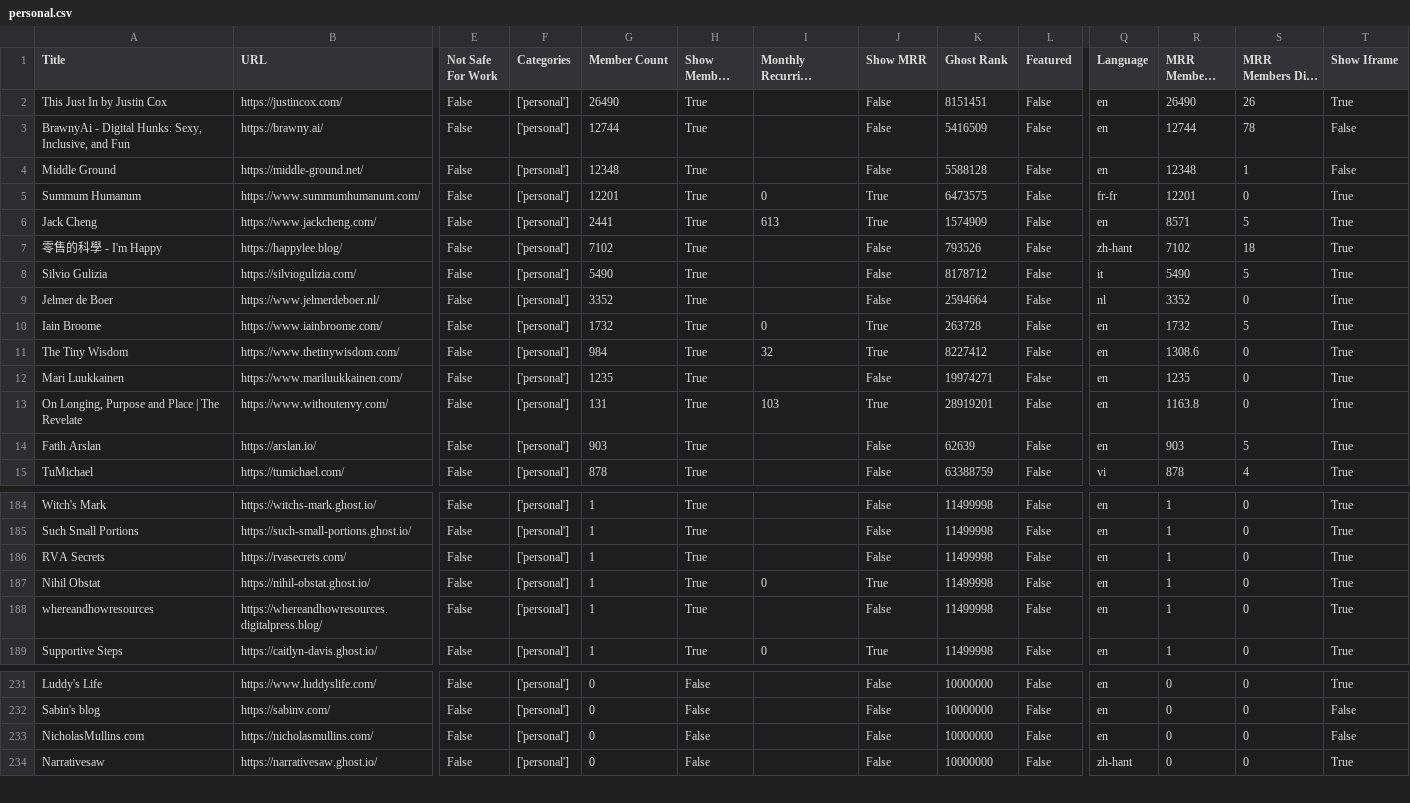
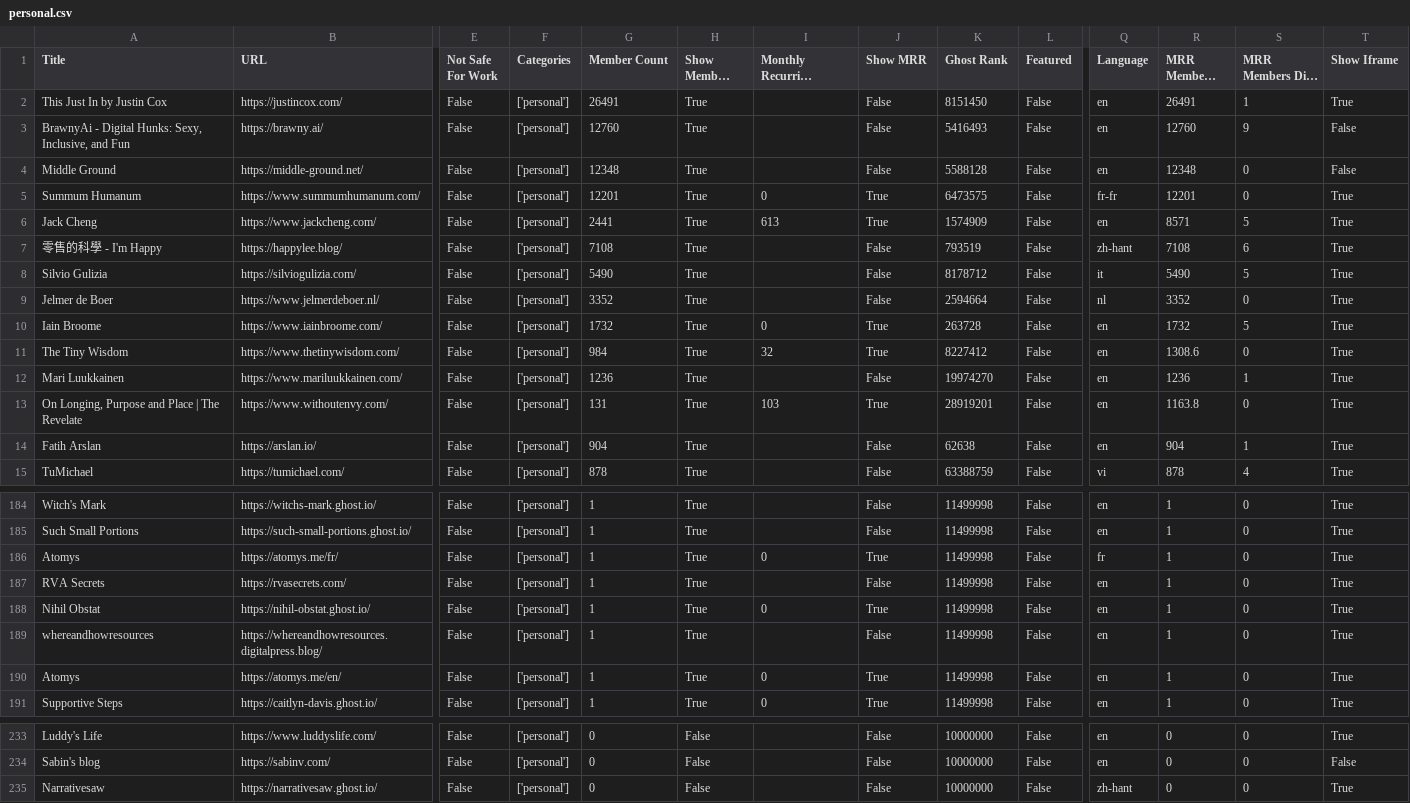
Before and after one commit to TheBoatyMcBoatFace/explore-ghosts, a CSV file: output/personal.csv, drawn as a sheet; only a part is shown, gaps mark what is left out; long unchanged cells end in …; removed rows and columns are numbered as before the commit, all else as after; rows hold the shown columns only; the diff covers the shown part only; the diff names each change by its address in the sheet, - before the commit and + after, or states it on an @@ line.

```diff
--- a/output/personal.csv
+++ b/output/personal.csv
-G2 (Member Count): 26490
+G2 (Member Count): 26491
-K2 (Ghost Rank): 8151451
+K2 (Ghost Rank): 8151450
-R2 (MRR Members Rank): 26490
+R2 (MRR Members Rank): 26491
-S2 (MRR Members Diff Rank): 26
+S2 (MRR Members Diff Rank): 1
-G3 (Member Count): 12744
+G3 (Member Count): 12760
-K3 (Ghost Rank): 5416509
+K3 (Ghost Rank): 5416493
-R3 (MRR Members Rank): 12744
+R3 (MRR Members Rank): 12760
-S3 (MRR Members Diff Rank): 78
+S3 (MRR Members Diff Rank): 9
-S4 (MRR Members Diff Rank): 1
+S4 (MRR Members Diff Rank): 0
-G7 (Member Count): 7102
+G7 (Member Count): 7108
-K7 (Ghost Rank): 793526
+K7 (Ghost Rank): 793519
-R7 (MRR Members Rank): 7102
+R7 (MRR Members Rank): 7108
-S7 (MRR Members Diff Rank): 18
+S7 (MRR Members Diff Rank): 6
-G12 (Member Count): 1235
+G12 (Member Count): 1236
-K12 (Ghost Rank): 19974271
+K12 (Ghost Rank): 19974270
-R12 (MRR Members Rank): 1235
+R12 (MRR Members Rank): 1236
-S12 (MRR Members Diff Rank): 0
+S12 (MRR Members Diff Rank): 1
-G14 (Member Count): 903
+G14 (Member Count): 904
-K14 (Ghost Rank): 62639
+K14 (Ghost Rank): 62638
-R14 (MRR Members Rank): 903
+R14 (MRR Members Rank): 904
-S14 (MRR Members Diff Rank): 5
+S14 (MRR Members Diff Rank): 1
+row 186: Atomys | https://atomys.me/fr/ | False | ['personal'] | 1 | True | 0 | True | 11499998 | False | fr | 1 | 0 | True
+row 190: Atomys | https://atomys.me/en/ | False | ['personal'] | 1 | True | 0 | True | 11499998 | False | en | 1 | 0 | True
-row 233: NicholasMullins.com | https://nicholasmullins.com/ | False | ['personal'] | 0 | False |  | False | 10000000 | False | en | 0 | 0 | False
```
Also changed, not shown: 2 added rows and 19 edited cells elsewhere in this file, output/art.csv, output/business.csv, 29 other files.
